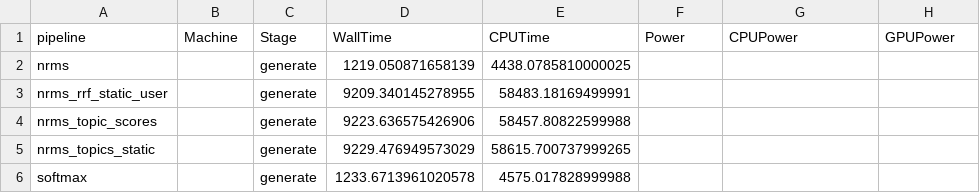
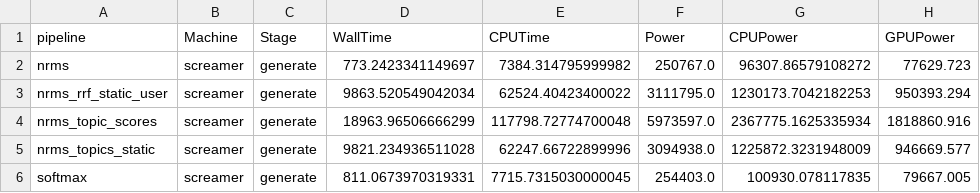
Before and after one commit to CCRI-POPROX/poprox-recommender, a CSV file: outputs/mind-val-tasks.csv, drawn as a sheet.

Commit message:
re-run with full data

```diff
--- a/outputs/mind-val-tasks.csv
+++ b/outputs/mind-val-tasks.csv
@@ -1,6 +1,6 @@
 pipeline,Machine,Stage,WallTime,CPUTime,Power,CPUPower,GPUPower
-nrms,,generate,1219.050871658139,4438.0785810000025,,,
-nrms_rrf_static_user,,generate,9209.340145278955,58483.18169499991,,,
-nrms_topic_scores,,generate,9223.636575426906,58457.80822599988,,,
-nrms_topics_static,,generate,9229.476949573029,58615.700737999265,,,
-softmax,,generate,1233.6713961020578,4575.017828999988,,,
+nrms,screamer,generate,773.2423341149697,7384.314795999982,250767.0,96307.86579108272,77629.723
+nrms_rrf_static_user,screamer,generate,9863.520549042034,62524.40423400022,3111795.0,1230173.7042182253,950393.294
+nrms_topic_scores,screamer,generate,18963.96506666299,117798.72774700048,5973597.0,2367775.1625335934,1818860.916
+nrms_topics_static,screamer,generate,9821.234936511028,62247.66722899996,3094938.0,1225872.3231948009,946669.577
+softmax,screamer,generate,811.0673970319331,7715.7315030000045,254403.0,100930.078117835,79667.005
```
Also changed, not shown: outputs/mind-val-metrics.csv, 8 other files.
